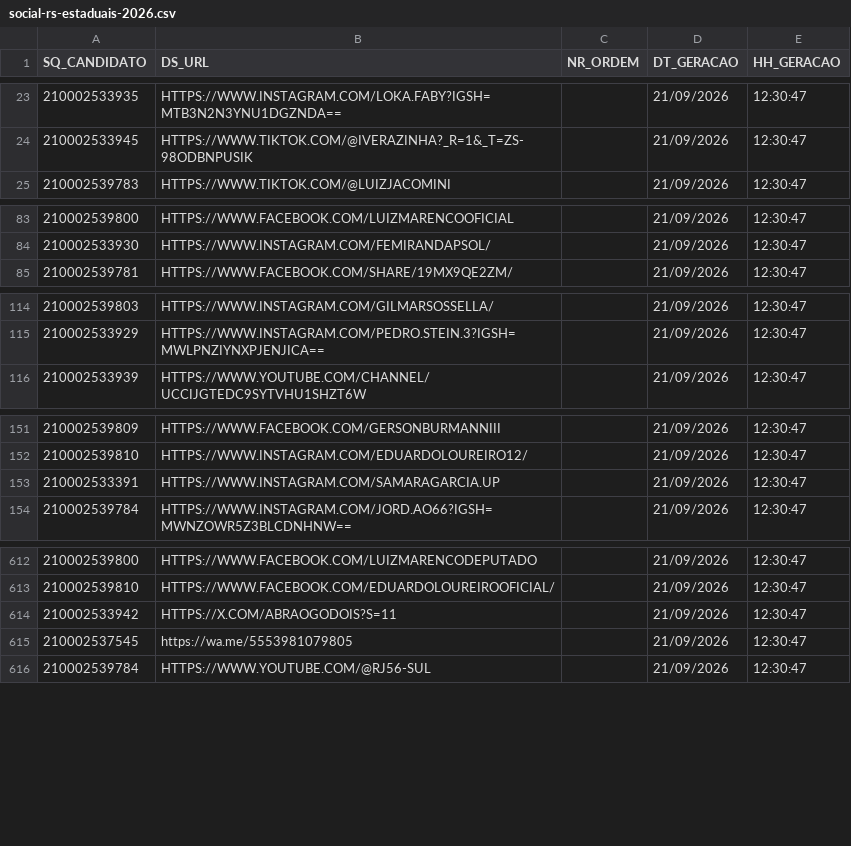
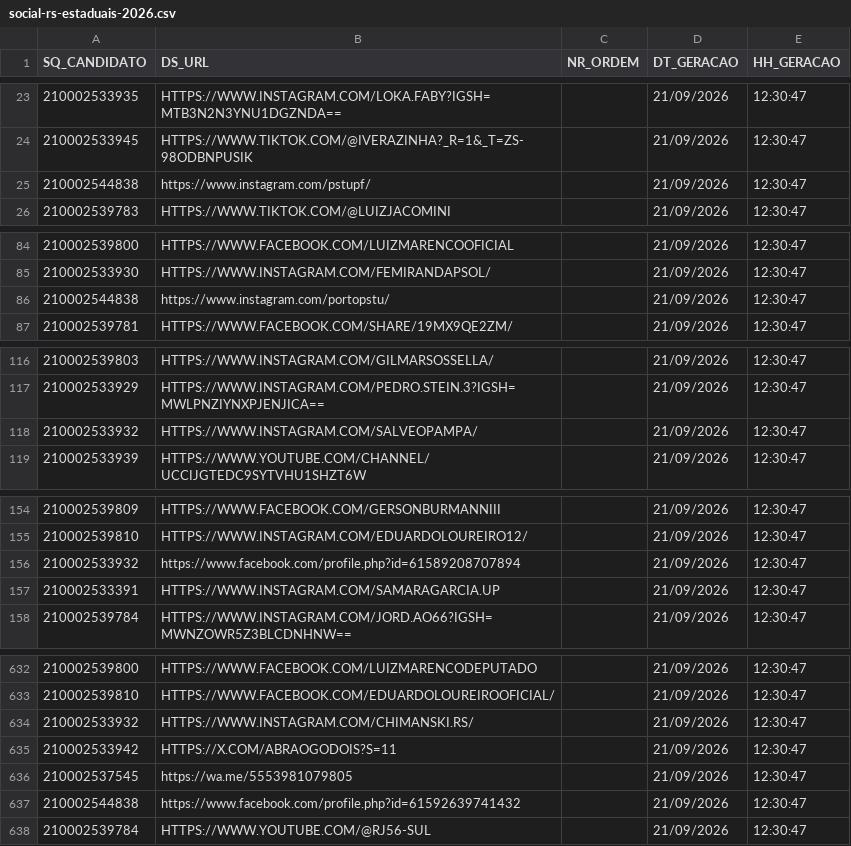
Before and after one commit to selvalabs/esquerda-em-foco, a CSV file: data/rs-estaduais/raw/social-rs-estaduais-2026.csv, drawn as a sheet; only a part is shown, gaps mark what is left out; the diff covers the shown part only; the diff names each change by its address in the sheet, - before the commit and + after, or states it on an @@ line.

```diff
--- a/data/rs-estaduais/raw/social-rs-estaduais-2026.csv
+++ b/data/rs-estaduais/raw/social-rs-estaduais-2026.csv
+row 25: 210002544838 | https://www.instagram.com/pstupf/ |  | 21/09/2026 | 12:30:47
+row 86: 210002544838 | https://www.instagram.com/portopstu/ |  | 21/09/2026 | 12:30:47
+row 118: 210002533932 | HTTPS://WWW.INSTAGRAM.COM/SALVEOPAMPA/ |  | 21/09/2026 | 12:30:47
+row 156: 210002533932 | https://www.facebook.com/profile.php?id=61589208707894 |  | 21/09/2026 | 12:30:47
+row 634: 210002533932 | HTTPS://WWW.INSTAGRAM.COM/CHIMANSKI.RS/ |  | 21/09/2026 | 12:30:47
+row 637: 210002544838 | https://www.facebook.com/profile.php?id=61592639741432 |  | 21/09/2026 | 12:30:47
```
Also changed, not shown: 16 added rows elsewhere in this file, data/rs-estaduais/raw/candidaturas-rs-estaduais-2026.csv, data/rs-estaduais/raw/history-rs-estaduais-2026.csv, 48 other files.
